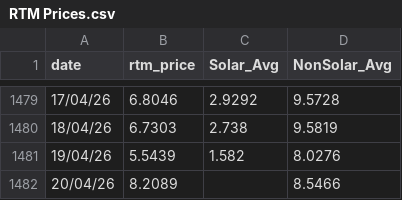
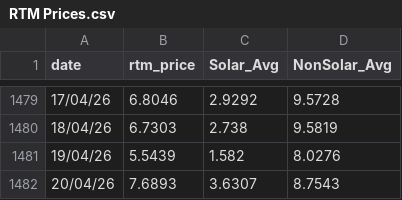
Before and after one commit to siddkanodia-1994/india-generation-dashboard-V22, a CSV file: public/data/RTM Prices.csv, drawn as a sheet; only a part is shown, gaps mark what is left out.

```diff
--- a/public/data/RTM Prices.csv
+++ b/public/data/RTM Prices.csv
@@ -1481,2 +1481,2 @@ date,rtm_price,Solar_Avg,NonSolar_Avg
 19/04/26,5.5439,1.582,8.0276
-20/04/26,8.2089,,8.5466
+20/04/26,7.6893,3.6307,8.7543
```
